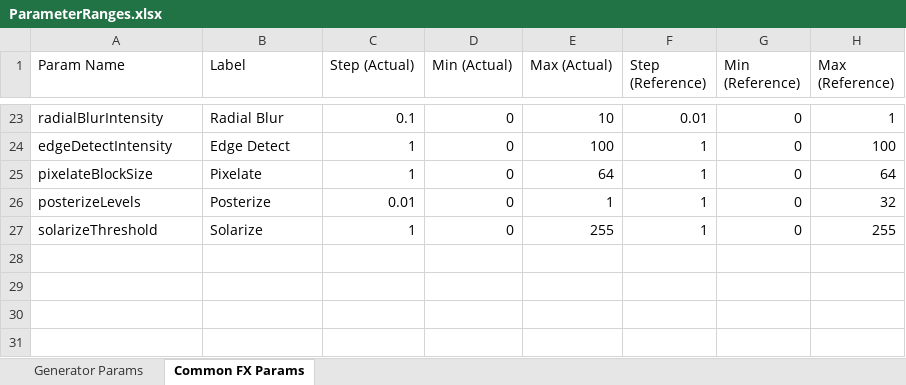
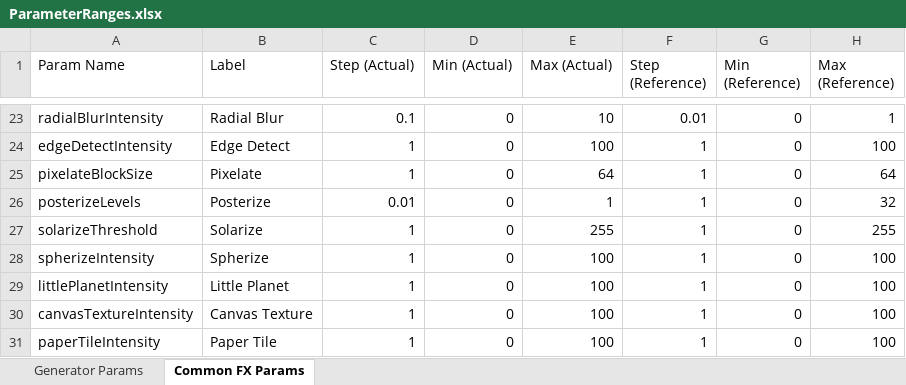
Before and after one commit to NobuoKiyota/MovieCreator, an Excel workbook: Excels/ParameterRanges.xlsx, sheet Common FX Params, drawn as a sheet; only a part is shown, gaps mark what is left out; values as stored, in another font and other column widths than the file's, no borders; the diff names each change by its address in the sheet, - before the commit and + after, or states it on an @@ line.

Commit message:
Add 4 more GIMP-style FX: Spherize, Little Planet, Canvas Texture, Paper Tile
- Spherize/Little Planet: per-pixel polar/radial remap FX (fisheye bulge and
  tiny-planet swirl), sharing the existing processAtLowRes downsample scaffold
- Canvas Texture/Paper Tile: cached CanvasPattern overlays painted with
  overlay blending against a 50%-gray base, so only lighter/darker deviations
  from gray affect the frame - reads as a raised/indented physical texture
  without any per-frame recomputation cost
- Wired into FX_PARAM_RANGES, Controls.js fxConfigs, LayerManager's pipeline
  and randomizer exclusion list (grouped with the other manual-only stylize
  FX), Parameter Ranges xlsx/JSON, and paramDescriptions.js (also backfilled
  4 missing descriptions for the previous FX batch: Edge Detect/Pixelate/
  Posterize/Solarize)

```diff
--- a/Excels/ParameterRanges.xlsx (sheet Common FX Params)
+++ b/Excels/ParameterRanges.xlsx (sheet Common FX Params)
+row 28: spherizeIntensity | Spherize | 1 | 0 | 100 | 1 | 0 | 100
+row 29: littlePlanetIntensity | Little Planet | 1 | 0 | 100 | 1 | 0 | 100
+row 30: canvasTextureIntensity | Canvas Texture | 1 | 0 | 100 | 1 | 0 | 100
+row 31: paperTileIntensity | Paper Tile | 1 | 0 | 100 | 1 | 0 | 100
```
Also changed, not shown: 8 other files.
